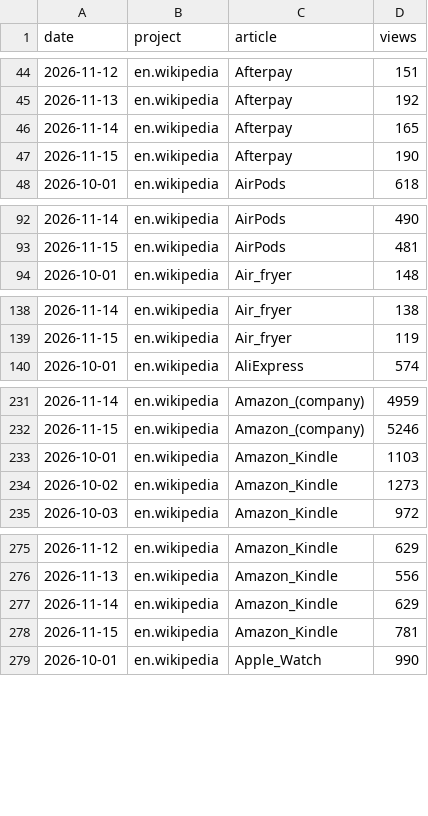
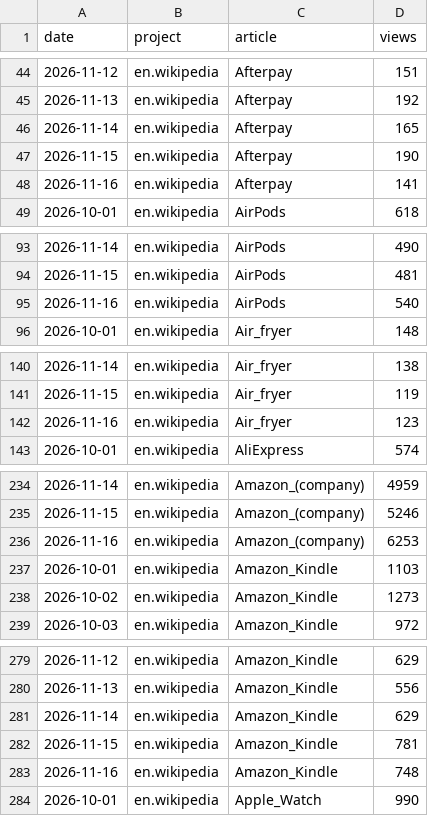
Before and after one commit to muaz-32/black-friday-price-audit, a CSV file: trends/pageviews.csv, drawn as a sheet; only a part is shown, gaps mark what is left out; the diff covers the shown part only.

```diff
--- a/trends/pageviews.csv
+++ b/trends/pageviews.csv
@@ -47,2 +47,3 @@ date,project,article,views
 2026-11-15,en.wikipedia,Afterpay,190
+2026-11-16,en.wikipedia,Afterpay,141
 2026-10-01,en.wikipedia,AirPods,618
@@ -93,2 +94,3 @@ date,project,article,views
 2026-11-15,en.wikipedia,AirPods,481
+2026-11-16,en.wikipedia,AirPods,540
 2026-10-01,en.wikipedia,Air_fryer,148
@@ -139,2 +141,3 @@ date,project,article,views
 2026-11-15,en.wikipedia,Air_fryer,119
+2026-11-16,en.wikipedia,Air_fryer,123
 2026-10-01,en.wikipedia,AliExpress,574
@@ -232,2 +235,3 @@ date,project,article,views
 2026-11-15,en.wikipedia,Amazon_(company),5246
+2026-11-16,en.wikipedia,Amazon_(company),6253
 2026-10-01,en.wikipedia,Amazon_Kindle,1103
@@ -278,2 +282,3 @@ date,project,article,views
 2026-11-15,en.wikipedia,Amazon_Kindle,781
+2026-11-16,en.wikipedia,Amazon_Kindle,748
 2026-10-01,en.wikipedia,Apple_Watch,990
```
Also changed, not shown: 7 added rows elsewhere in this file, 1 other file.
